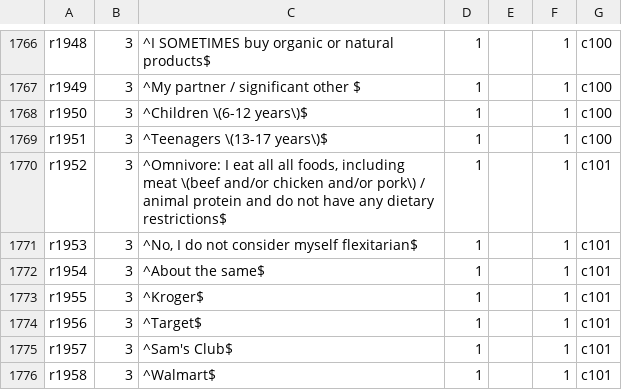
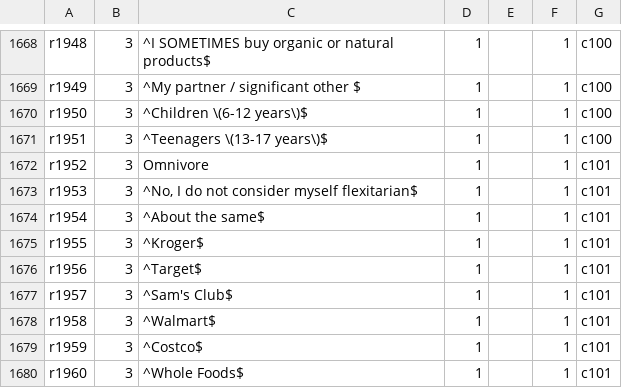
Before and after one commit to diturz/Autofill, a CSV file: Autofill.csv, drawn as a sheet; only a part is shown, gaps mark what is left out; the shorter side is filled out with more unchanged rows; the diff covers the shown part only.

Commit message:
10/09

```diff
--- a/Autofill.csv
+++ b/Autofill.csv
@@ -1769,3 +1671,3 @@ r1950,3,"^Children \(6-12 years\)$","1","",1,c100
 r1951,3,"^Teenagers \(13-17 years\)$","1","",1,c100
-r1952,3,"^Omnivore: I eat all all foods, including meat \(beef and/or chicken and/or pork\) / animal protein and do not have any dietary restrictions$","1","",1,c101
+r1952,3,"Omnivore","1","",1,c101
 r1953,3,"^No, I do not consider myself flexitarian$","1","",1,c101
```
Also changed, not shown: 2 added rows, 1 removed row and 164 moved rows elsewhere in this file.
